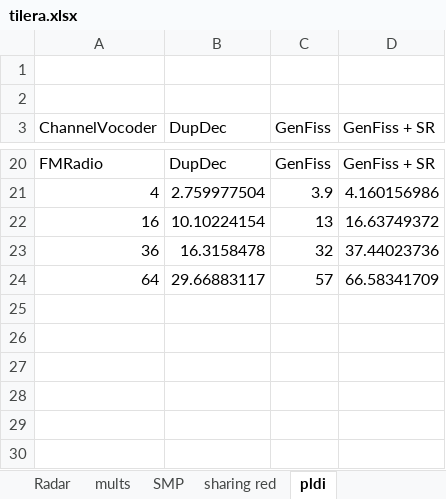
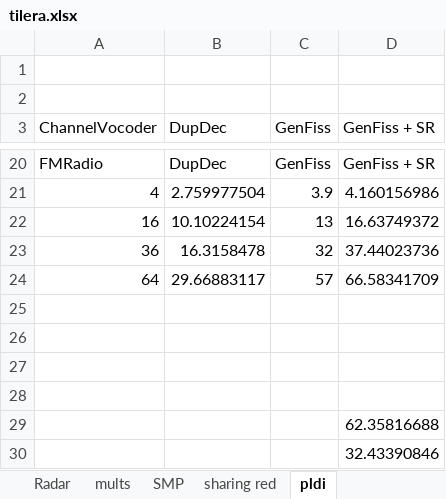
Before and after one commit to rrnewton/StreamIt, an Excel workbook: streams/docs/pldi-2011/tilera.xlsx, sheet pldi, drawn as a sheet; only a part is shown, gaps mark what is left out; values as stored, in another font and other column widths than the file's, no borders; charts and pictures not drawn; the diff names each change by its address in the sheet, - before the commit and + after, or states it on an @@ line.

Commit message:
git-svn-id: https://svn.csail.mit.edu/streamit/trunk@11138 fb122d4e-f3b4-4596-99d2-990b948fa53d

```diff
--- a/streams/docs/pldi-2011/tilera.xlsx (sheet pldi)
+++ b/streams/docs/pldi-2011/tilera.xlsx (sheet pldi)
+row 25: (empty)
+row 26: (empty)
+row 27: (empty)
+row 28: (empty)
+row 29:  |  |  | 62.35816688
+row 30:  |  |  | 32.43390846
```
Also changed, not shown: charts or pictures, 5 other files.
